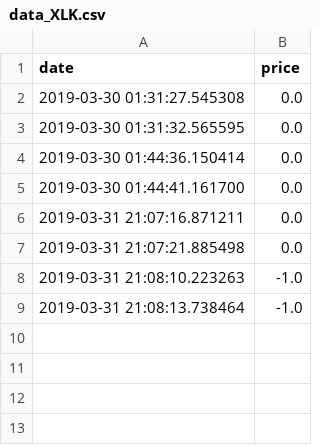
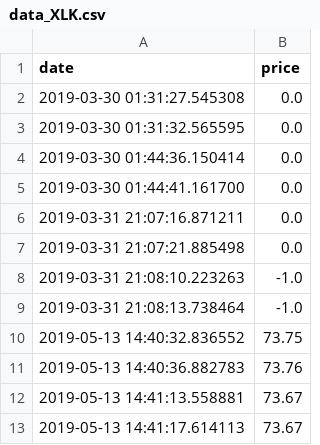
Before and after one commit to webclinic017/ib-algo-trader, a CSV file: main/data_historical/data_XLK.csv, drawn as a sheet; the diff names each change by its address in the sheet, - before the commit and + after, or states it on an @@ line.

```diff
--- a/main/data_historical/data_XLK.csv
+++ b/main/data_historical/data_XLK.csv
+row 10: 2019-05-13 14:40:32.836552 | 73.75
+row 11: 2019-05-13 14:40:36.882783 | 73.76
+row 12: 2019-05-13 14:41:13.558881 | 73.67
+row 13: 2019-05-13 14:41:17.614113 | 73.67
```
Also changed, not shown: 2 other files.
